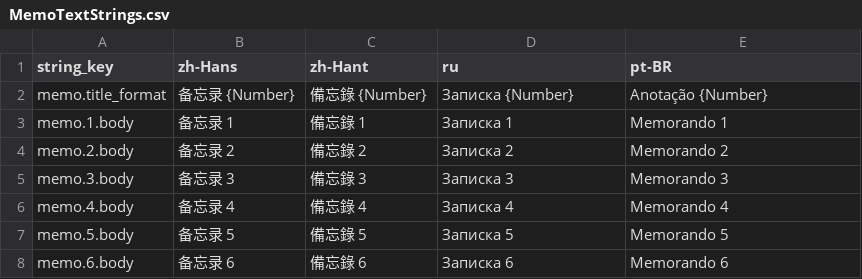
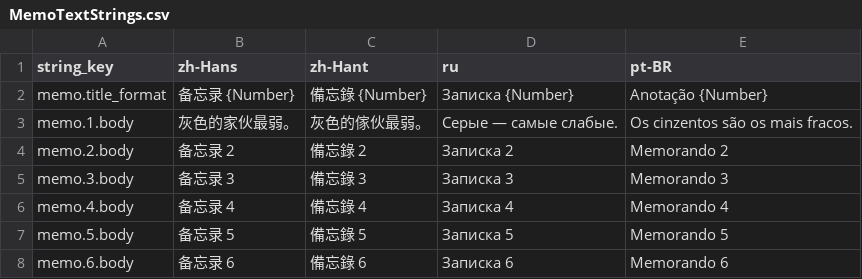
Before and after one commit to octopus7/extraction_shooter, a CSV file: TunaSweeper/Content/Data/Translations/MemoTextStrings.csv, drawn as a sheet; only a part is shown.

Commit message:
content(memo): add gray robot hint to memo 001

```diff
--- a/TunaSweeper/Content/Data/Translations/MemoTextStrings.csv
+++ b/TunaSweeper/Content/Data/Translations/MemoTextStrings.csv
@@ -2,3 +2,3 @@ string_key,zh-Hans,zh-Hant,ru,pt-BR
 memo.title_format,备忘录 {Number},備忘錄 {Number},Записка {Number},Anotação {Number}
-memo.1.body,备忘录 1,備忘錄 1,Записка 1,Memorando 1
+memo.1.body,灰色的家伙最弱。,灰色的傢伙最弱。,Серые — самые слабые.,Os cinzentos são os mais fracos.
 memo.2.body,备忘录 2,備忘錄 2,Записка 2,Memorando 2
```
Also changed, not shown: TunaSweeper/Content/Data/MemoTextStrings.csv, 2 other files.
